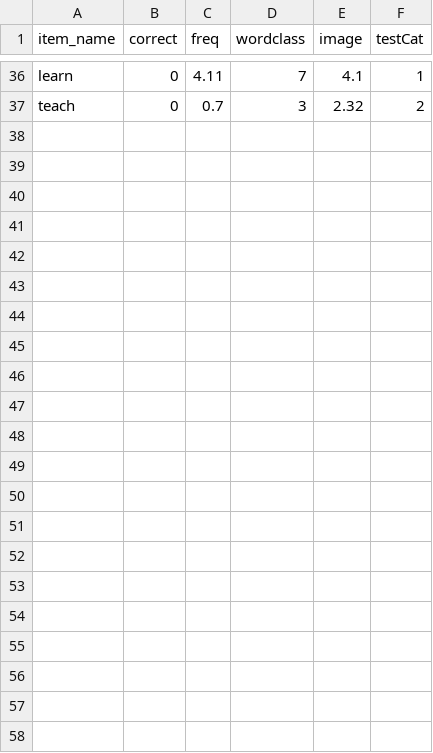
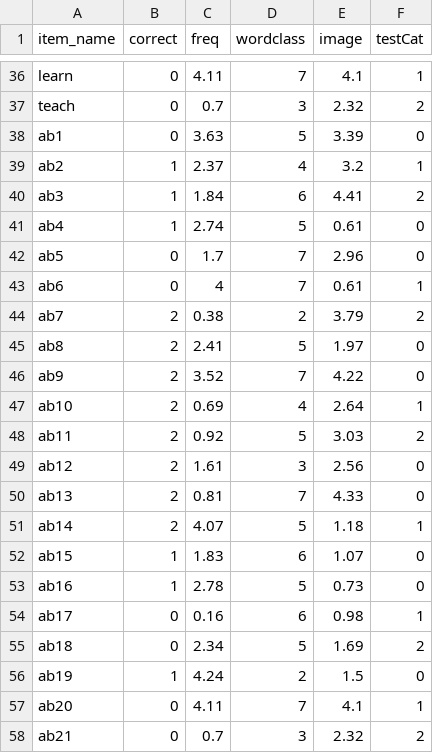
Before and after one commit to doerte/Discuit, a CSV file: test-files/input.csv, drawn as a sheet; only a part is shown, gaps mark what is left out; the diff covers the shown part only.

```diff
--- a/test-files/input.csv
+++ b/test-files/input.csv
@@ -37 +37,22 @@ learn,0,4.11,7,4.1,1
 teach,0,0.7,3,2.32,2
+ab1,0,3.63,5,3.39,0
+ab2,1,2.37,4,3.2,1
+ab3,1,1.84,6,4.41,2
+ab4,1,2.74,5,0.61,0
+ab5,0,1.7,7,2.96,0
+ab6,0,4,7,0.61,1
+ab7,2,0.38,2,3.79,2
+ab8,2,2.41,5,1.97,0
+ab9,2,3.52,7,4.22,0
+ab10,2,0.69,4,2.64,1
+ab11,2,0.92,5,3.03,2
+ab12,2,1.61,3,2.56,0
+ab13,2,0.81,7,4.33,0
+ab14,2,4.07,5,1.18,1
+ab15,1,1.83,6,1.07,0
+ab16,1,2.78,5,0.73,0
+ab17,0,0.16,6,0.98,1
+ab18,0,2.34,5,1.69,2
+ab19,1,4.24,2,1.5,0
+ab20,0,4.11,7,4.1,1
+ab21,0,0.7,3,2.32,2
```
Also changed, not shown: 8 edited cells elsewhere in this file, 1 other file.
